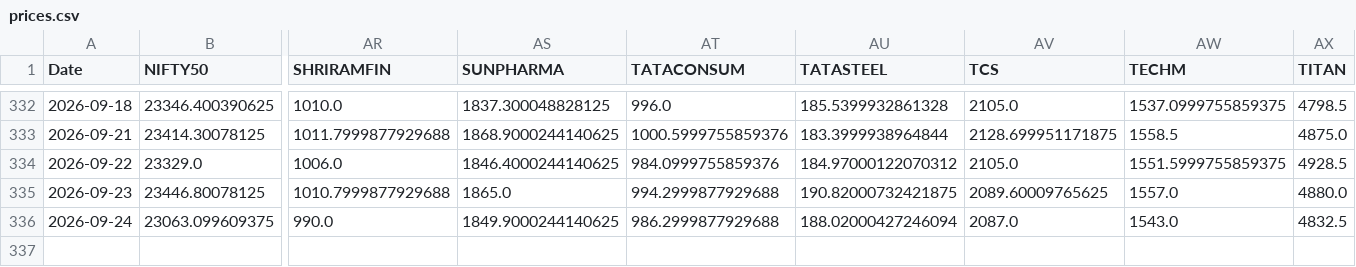
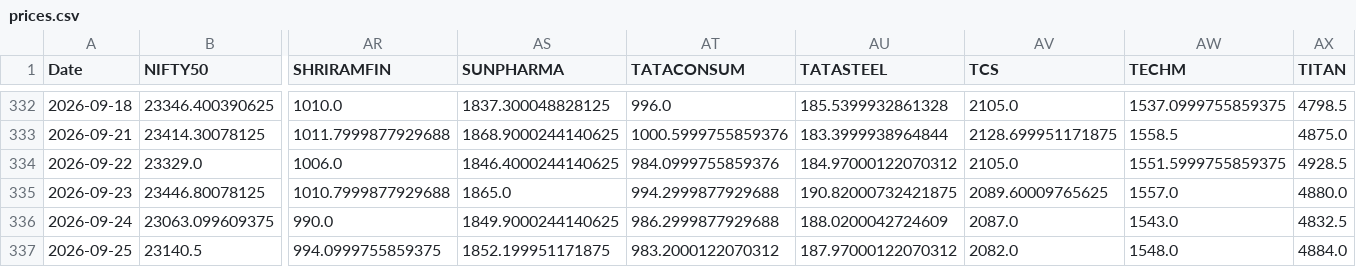
Before and after one commit to varshu22/relative-rotational-graph, a CSV file: prices.csv, drawn as a sheet; only a part is shown, gaps mark what is left out; rows hold the shown columns only; the diff names each change by its address in the sheet, - before the commit and + after, or states it on an @@ line.

```diff
--- a/prices.csv
+++ b/prices.csv
-AU336 (TATASTEEL): 188.02000427246094
+AU336 (TATASTEEL): 188.0200042724609
+row 337: 2026-09-25 | 23140.5 | 994.0999755859375 | 1852.199951171875 | 983.2000122070312 | 187.97000122070312 | 2082.0 | 1548.0 | 4884.0
```
Also changed, not shown: 1 other file.
